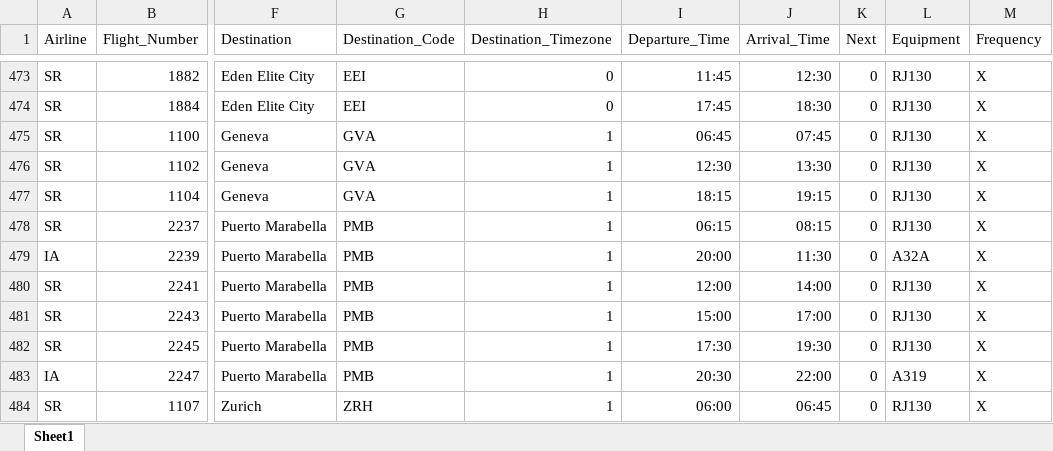
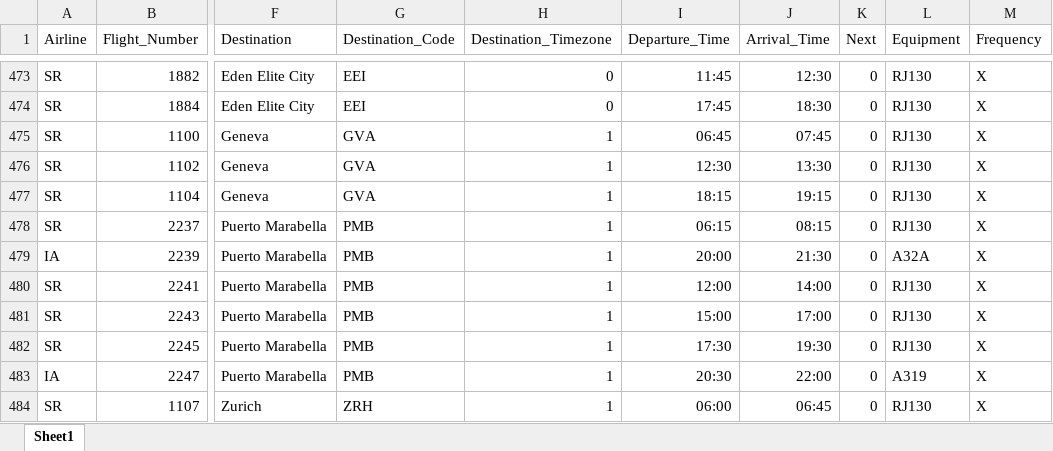
Before and after one commit to NicK4rT/swissfly, an Excel workbook: flights.xlsx, sheet Sheet1, drawn as a sheet; only a part is shown, gaps mark what is left out; values as stored, in another font and other column widths than the file's, no borders; the diff names each change by its address in the sheet, - before the commit and + after, or states it on an @@ line.

Commit message:
flight fix

```diff
--- a/flights.xlsx (sheet Sheet1)
+++ b/flights.xlsx (sheet Sheet1)
-J479 (Arrival_Time): 11:30
+J479 (Arrival_Time): 21:30
```
Also changed, not shown: 1 other file.
